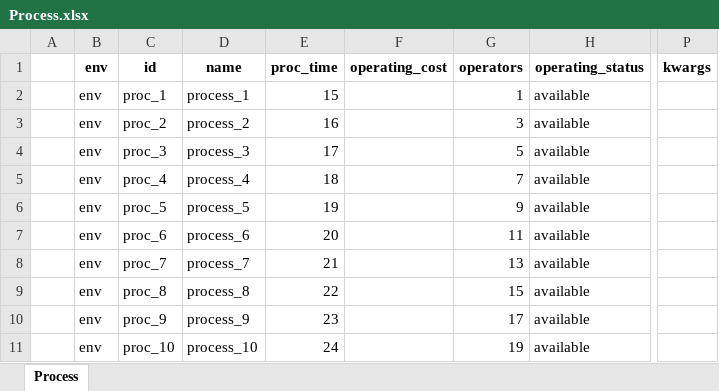
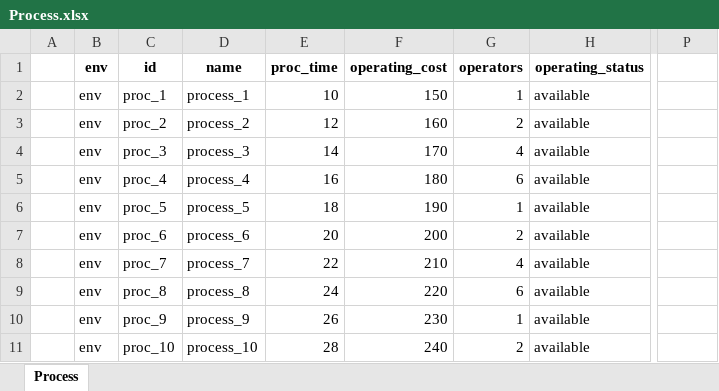
Before and after one commit to AvinashPinnamaneni/PPRmodel, an Excel workbook: customSim/LES/systemDefinition/Process.xlsx, sheet Process, drawn as a sheet; only a part is shown, gaps mark what is left out; values as stored, in another font and other column widths than the file's, no borders; the diff names each change by its address in the sheet, - before the commit and + after, or states it on an @@ line.

```diff
--- a/customSim/LES/systemDefinition/Process.xlsx (sheet Process)
+++ b/customSim/LES/systemDefinition/Process.xlsx (sheet Process)
-P1: kwargs
+P1: (empty)
-E2 (proc_time): 15
+E2 (proc_time): 10
-F2 (operating_cost): (empty)
+F2 (operating_cost): 150
-E3 (proc_time): 16
+E3 (proc_time): 12
-F3 (operating_cost): (empty)
+F3 (operating_cost): 160
-G3 (operators): 3
+G3 (operators): 2
-E4 (proc_time): 17
+E4 (proc_time): 14
-F4 (operating_cost): (empty)
+F4 (operating_cost): 170
-G4 (operators): 5
+G4 (operators): 4
-E5 (proc_time): 18
+E5 (proc_time): 16
-F5 (operating_cost): (empty)
+F5 (operating_cost): 180
-G5 (operators): 7
+G5 (operators): 6
-E6 (proc_time): 19
+E6 (proc_time): 18
-F6 (operating_cost): (empty)
+F6 (operating_cost): 190
-G6 (operators): 9
+G6 (operators): 1
-F7 (operating_cost): (empty)
+F7 (operating_cost): 200
-G7 (operators): 11
+G7 (operators): 2
-E8 (proc_time): 21
+E8 (proc_time): 22
-F8 (operating_cost): (empty)
+F8 (operating_cost): 210
-G8 (operators): 13
+G8 (operators): 4
-E9 (proc_time): 22
+E9 (proc_time): 24
-F9 (operating_cost): (empty)
+F9 (operating_cost): 220
-G9 (operators): 15
+G9 (operators): 6
-E10 (proc_time): 23
+E10 (proc_time): 26
-F10 (operating_cost): (empty)
+F10 (operating_cost): 230
-G10 (operators): 17
+G10 (operators): 1
-E11 (proc_time): 24
+E11 (proc_time): 28
-F11 (operating_cost): (empty)
+F11 (operating_cost): 240
-G11 (operators): 19
+G11 (operators): 2
```
Also changed, not shown: customSim/LES/systemDefinition/Order.xlsx, customSim/LES/systemDefinition/Product.xlsx, 4 other files.
